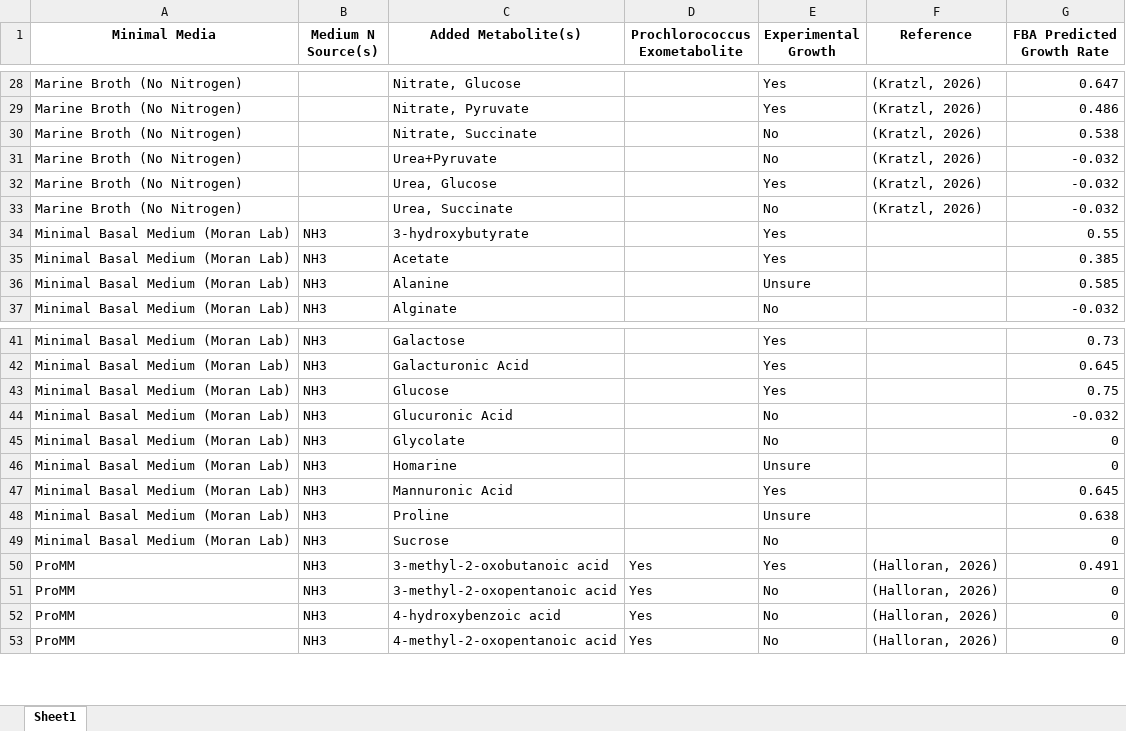
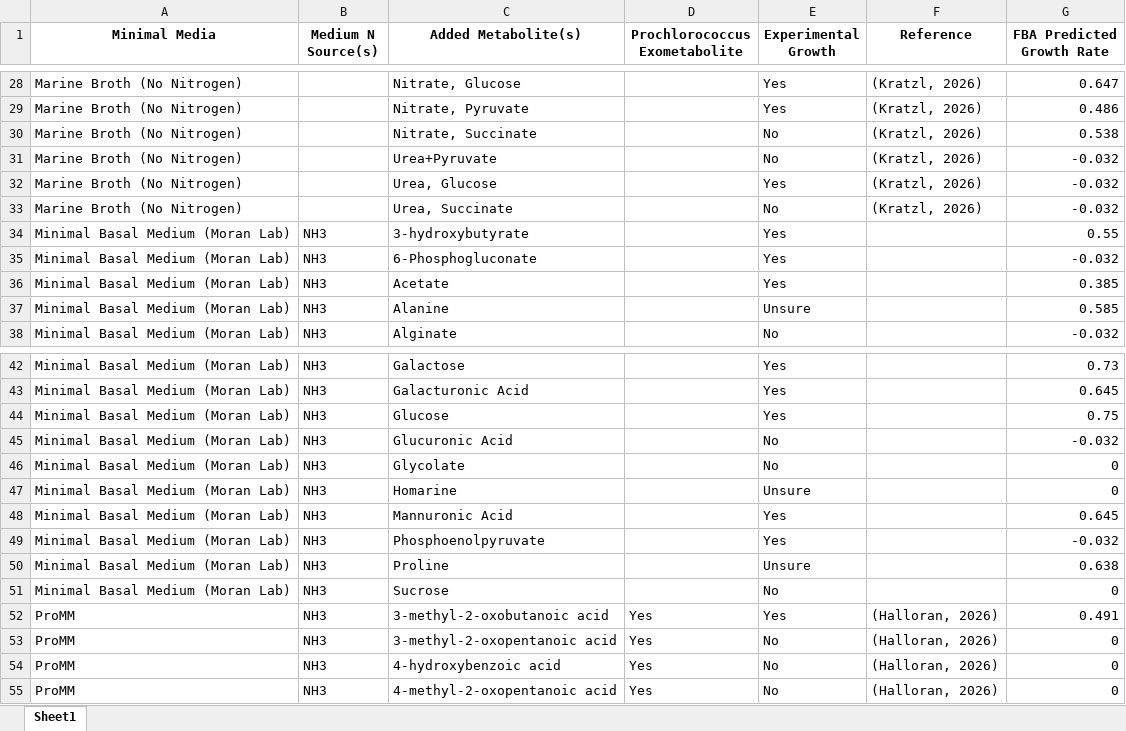
Before and after one commit to segrelab/GEM-mit1002, an Excel workbook: scripts/results/known_growth_phenotypes_w_pred.xlsx, sheet Sheet1, drawn as a sheet; only a part is shown, gaps mark what is left out; values as stored, in another font and other column widths than the file's, no borders; the diff names each change by its address in the sheet, - before the commit and + after, or states it on an @@ line.

```diff
--- a/scripts/results/known_growth_phenotypes_w_pred.xlsx (sheet Sheet1)
+++ b/scripts/results/known_growth_phenotypes_w_pred.xlsx (sheet Sheet1)
+row 35: Minimal Basal Medium (Moran Lab) | NH3 | 6-Phosphogluconate |  | Yes |  | -0.032
+row 49: Minimal Basal Medium (Moran Lab) | NH3 | Phosphoenolpyruvate |  | Yes |  | -0.032
```
Also changed, not shown: 7 other files.
